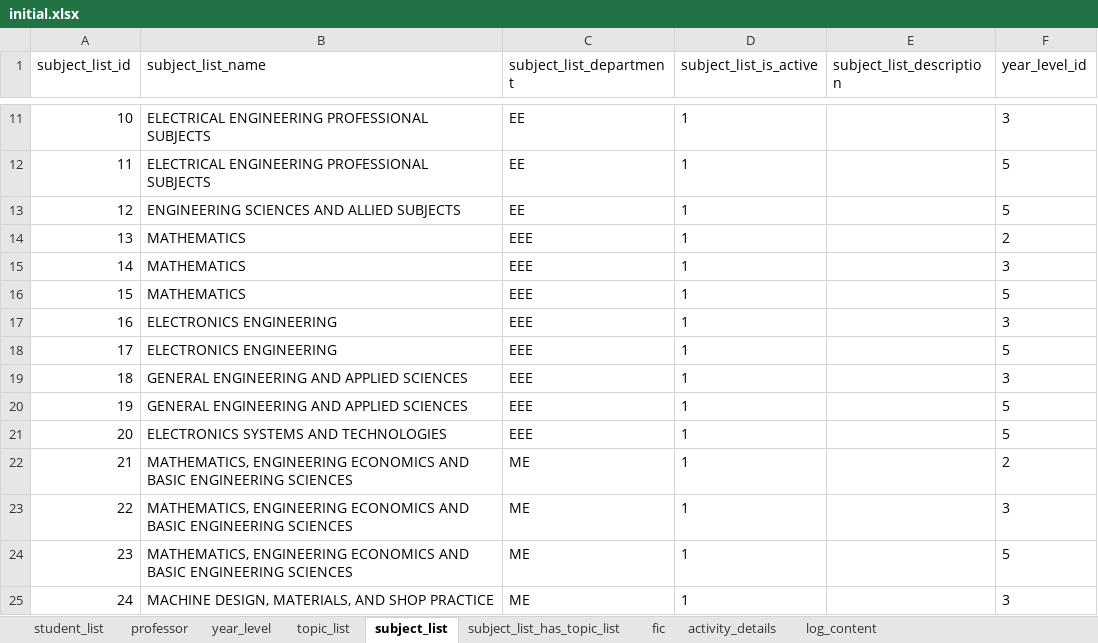
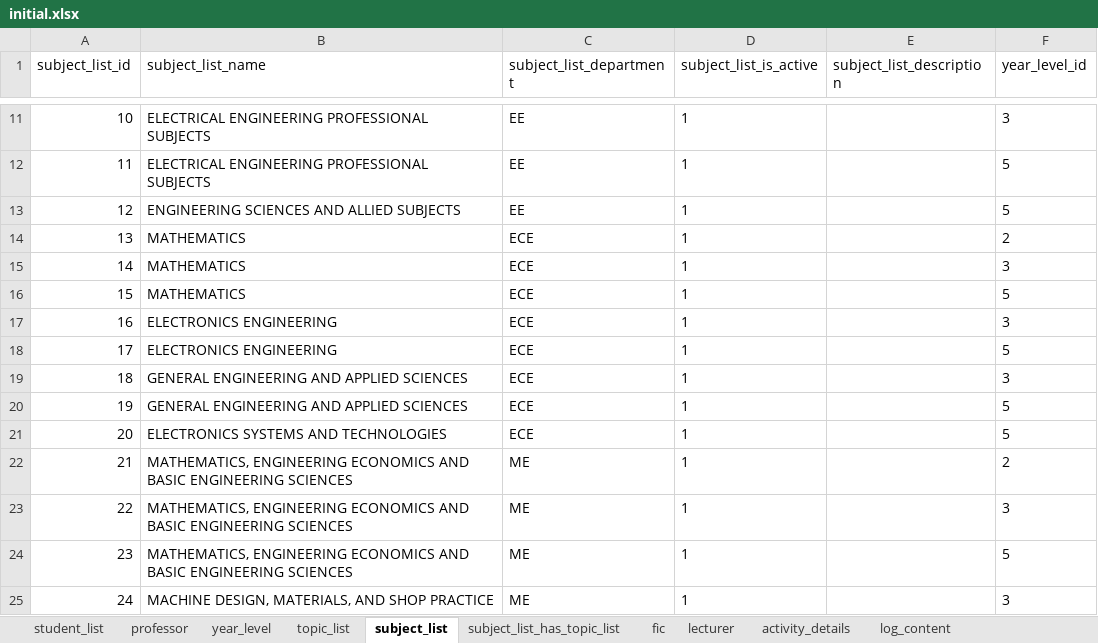
Before and after one commit to aeganaden/E-Rev-Learning-And-Information-Management-System, an Excel workbook: excel/initial.xlsx, sheet subject_list, drawn as a sheet; only a part is shown, gaps mark what is left out; values as stored, in another font and other column widths than the file's, no borders; the diff names each change by its address in the sheet, - before the commit and + after, or states it on an @@ line.

```diff
--- a/excel/initial.xlsx (sheet subject_list)
+++ b/excel/initial.xlsx (sheet subject_list)
+sheet tab: lecturer
-C14:C21 (subject_list_department): EEE
+C14:C21 (subject_list_department): ECE
```
Also changed, not shown: sheet student_list, sheet fic, sheet professor, excel/overall.xlsx, 13 other files.
